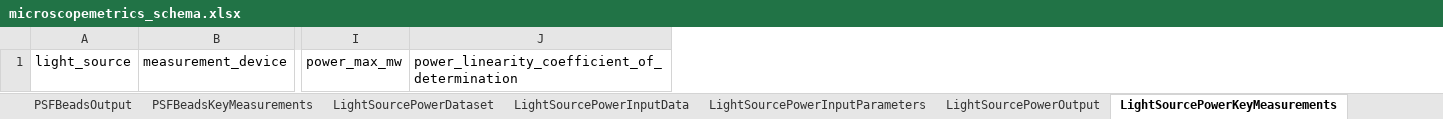
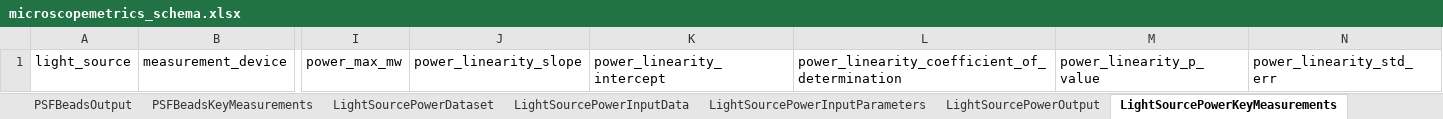
Before and after one commit to juliomateoslangerak/microscopemetrics-schema, an Excel workbook: project/excel/microscopemetrics_schema.xlsx, sheet LightSourcePowerKeyMeasurements, drawn as a sheet; only a part is shown, gaps mark what is left out; values as stored, in another font and other column widths than the file's, no borders; the diff names each change by its address in the sheet, - before the commit and + after, or states it on an @@ line.

Commit message:
Added more stats on linearity of power measurements

```diff
--- a/project/excel/microscopemetrics_schema.xlsx (sheet LightSourcePowerKeyMeasurements)
+++ b/project/excel/microscopemetrics_schema.xlsx (sheet LightSourcePowerKeyMeasurements)
+column J, row 1: power_linearity_slope
+column K, row 1: power_linearity_intercept
+column M, row 1: power_linearity_p_value
+column N, row 1: power_linearity_std_err
```
Also changed, not shown: 12 other files.
